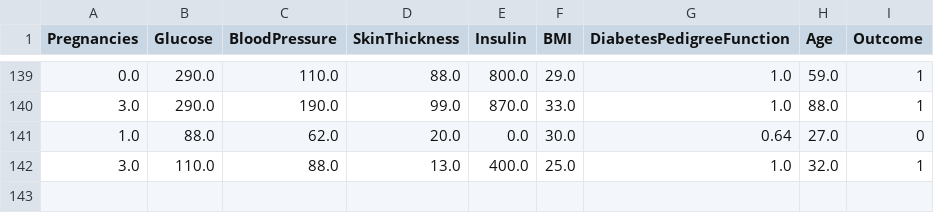
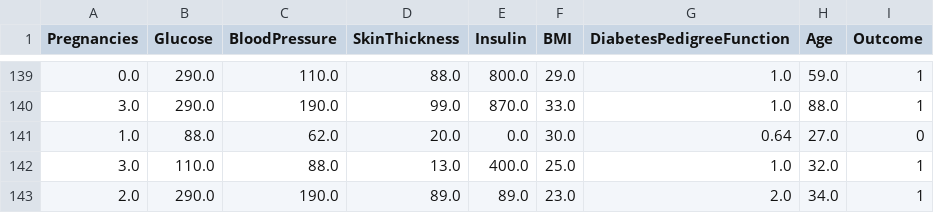
Before and after one commit to SURYANSH-47/medishield, a CSV file: federated/data/hospital_a.csv, drawn as a sheet; only a part is shown, gaps mark what is left out; the diff names each change by its address in the sheet, - before the commit and + after, or states it on an @@ line.

```diff
--- a/federated/data/hospital_a.csv
+++ b/federated/data/hospital_a.csv
+row 143: 2.0 | 290.0 | 190.0 | 89.0 | 89.0 | 23.0 | 2.0 | 34.0 | 1
```
Also changed, not shown: ml/dataset/diabetes.csv, 3 other files.
